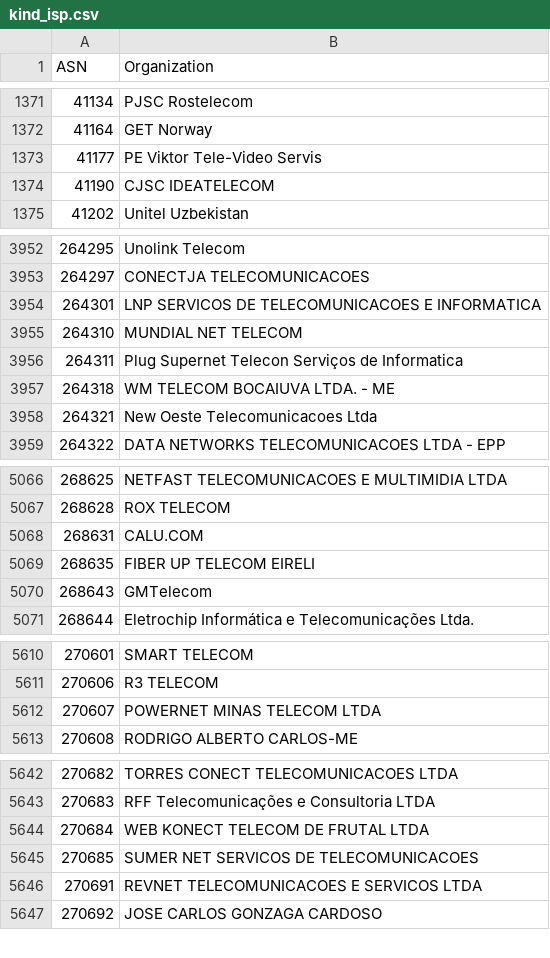
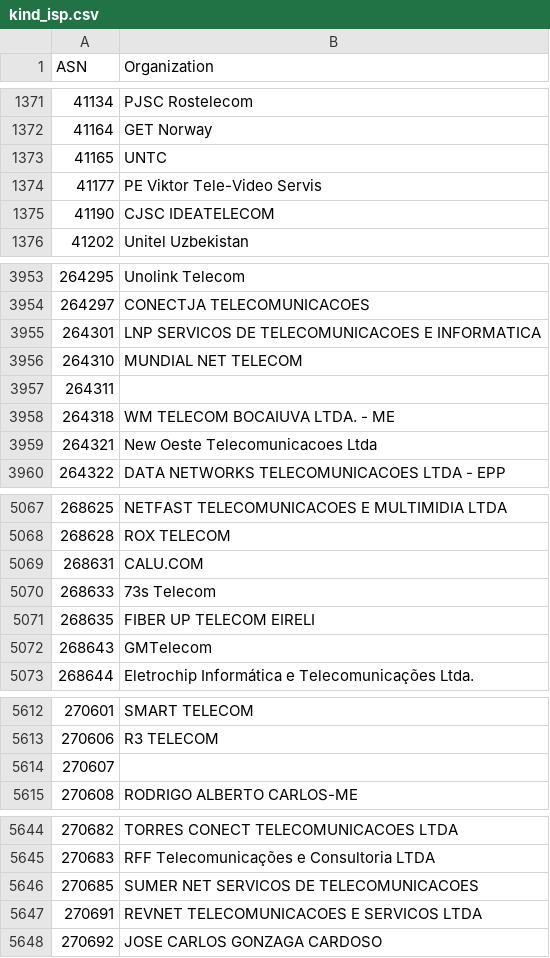
Before and after one commit to O-X-L/risk-db-lists, a CSV file: asn/kind_isp.csv, drawn as a sheet; only a part is shown, gaps mark what is left out; the diff covers the shown part only.

Commit message:
List updates 2026-03-13

```diff
--- a/asn/kind_isp.csv
+++ b/asn/kind_isp.csv
@@ -1372,2 +1372,3 @@ ASN,Organization
 41164,GET Norway
+41165,UNTC
 41177,PE Viktor Tele-Video Servis
@@ -3955,3 +3956,3 @@ ASN,Organization
 264310,MUNDIAL NET TELECOM
-264311,Plug Supernet Telecon Serviços de Informatica
+264311,
 264318,WM TELECOM BOCAIUVA LTDA. - ME
@@ -5068,2 +5069,3 @@ ASN,Organization
 268631,CALU.COM
+268633,73s Telecom
 268635,FIBER UP TELECOM EIRELI
@@ -5611,3 +5613,3 @@ ASN,Organization
 270606,R3 TELECOM
-270607,POWERNET MINAS TELECOM LTDA
+270607,
 270608,RODRIGO ALBERTO CARLOS-ME
@@ -5643,3 +5645,2 @@ ASN,Organization
 270683,RFF Telecomunicações e Consultoria LTDA
-270684,WEB KONECT TELECOM DE FRUTAL LTDA
 270685,SUMER NET SERVICOS DE TELECOMUNICACOES
```
Also changed, not shown: 3 edited cells elsewhere in this file, asn/kind_education.csv, asn/kind_hosting.csv, 35 other files.
